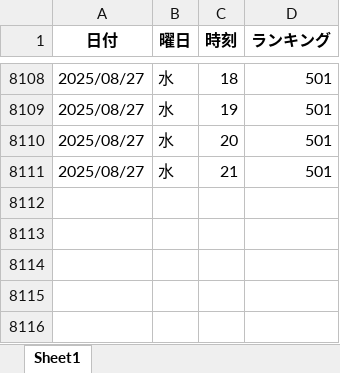
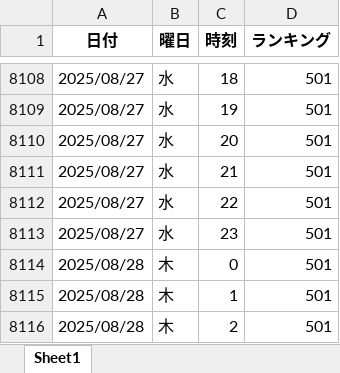
Before and after one commit to o25042124-boop/nibannkeiei-podcast-ranking-viewer, an Excel workbook: excel/amazon.xlsx, sheet Sheet1, drawn as a sheet; only a part is shown, gaps mark what is left out; values as stored, in another font and other column widths than the file's, no borders; the diff names each change by its address in the sheet, - before the commit and + after, or states it on an @@ line.

```diff
--- a/excel/amazon.xlsx (sheet Sheet1)
+++ b/excel/amazon.xlsx (sheet Sheet1)
+row 8112: 2025/08/27 | 水 | 22 | 501
+row 8113: 2025/08/27 | 水 | 23 | 501
+row 8114: 2025/08/28 | 木 | 0 | 501
+row 8115: 2025/08/28 | 木 | 1 | 501
+row 8116: 2025/08/28 | 木 | 2 | 501
```
Also changed, not shown: excel/apple1.xlsx, excel/apple2.xlsx, 6 other files.
